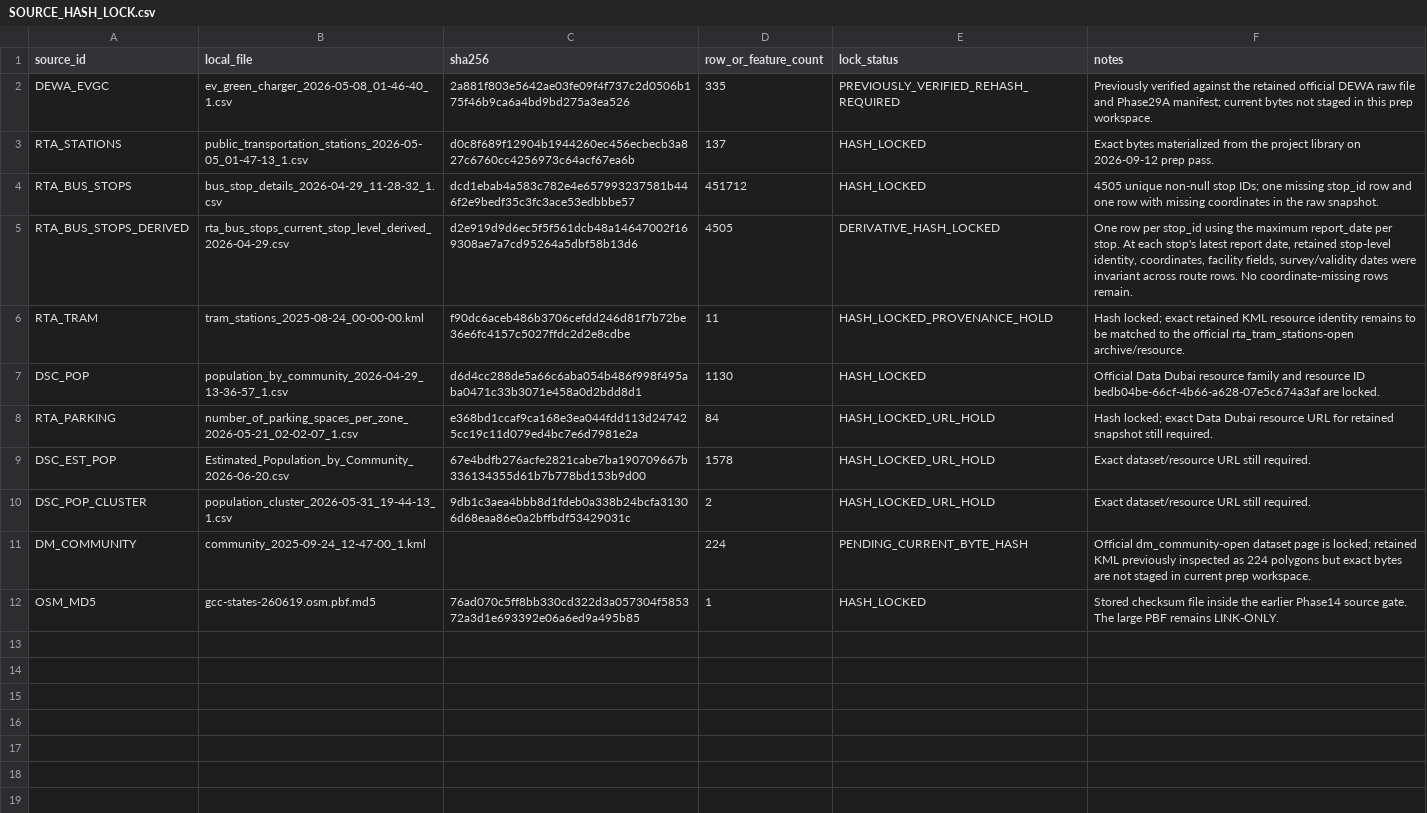
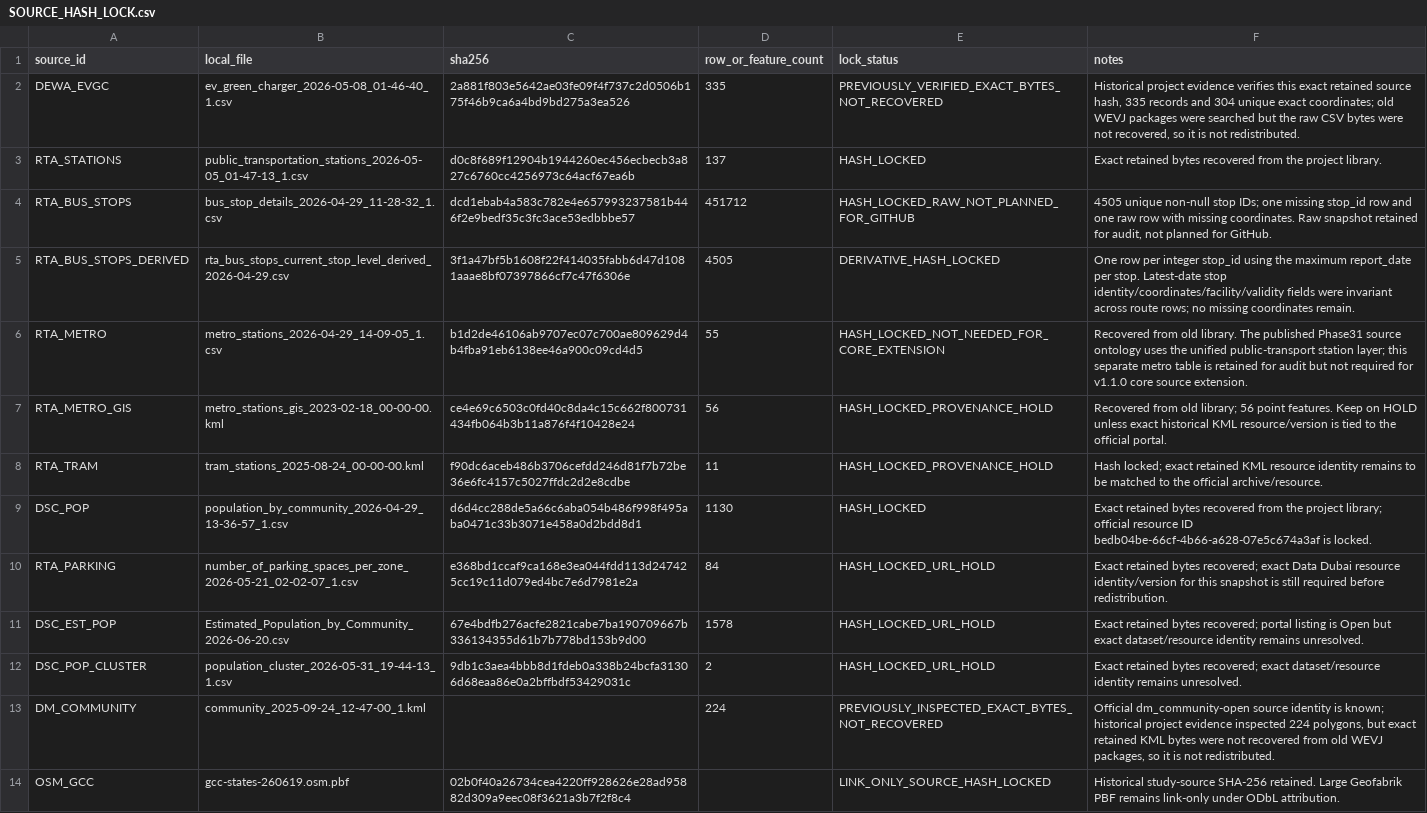
Before and after one commit to shaikhamalkawi-ux/WEVJ-Dubai-EV-Charging-Siting-Reproducibility, a CSV file: source_extension_v1.1.0/SOURCE_HASH_LOCK.csv, drawn as a sheet; removed rows and columns are numbered as before the commit, all else as after; the diff names each change by its address in the sheet, - before the commit and + after, or states it on an @@ line.

Commit message:
Update source hash lock after old-library recovery

```diff
--- a/source_extension_v1.1.0/SOURCE_HASH_LOCK.csv
+++ b/source_extension_v1.1.0/SOURCE_HASH_LOCK.csv
-E2 (lock_status): PREVIOUSLY_VERIFIED_REHASH_REQUIRED
+E2 (lock_status): PREVIOUSLY_VERIFIED_EXACT_BYTES_NOT_RECOVERED
-F2 (notes): Previously verified against the retained official DEWA raw file and Phase29A manifest; current bytes not staged in this prep workspace.
+F2 (notes): Historical project evidence verifies this exact retained source hash, 335 records and 304 unique exact coordinates; old WEVJ packages were searched but the raw CSV bytes were not recovered, so it is not redistributed.
-F3 (notes): Exact bytes materialized from the project library on 2026-09-12 prep pass.
+F3 (notes): Exact retained bytes recovered from the project library.
-E4 (lock_status): HASH_LOCKED
+E4 (lock_status): HASH_LOCKED_RAW_NOT_PLANNED_FOR_GITHUB
-F4 (notes): …and one row with missing coordinates in the raw snapshot.
+F4 (notes): …and one raw row with missing coordinates. Raw snapshot retained for audit, not planned for GitHub.
-C5 (sha256): d2e919d9d6ec5f5f561dcb48a14647002f169308ae7a7cd95264a5dbf58b13d6
+C5 (sha256): 3f1a47bf5b1608f22f414035fabb6d47d1081aaae8bf07397866cf7c47f6306e
-F5 (notes): …row per stop_id using the maximum report_date per stop. At each stop's latest report date, retained stop-level identity, coordinates, facility fields, survey/validity dates were invariant across route rows. No coordinate-missing rows remain.
+F5 (notes): …row per integer stop_id using the maximum report_date per stop. Latest-date stop identity/coordinates/facility/validity fields were invariant across route rows; no missing coordinates remain.
+row 6: RTA_METRO | metro_stations_2026-04-29_14-09-05_1.csv | b1d2de46106ab9707ec07c700ae809629d4b4fba91eb6138ee46a900c09cd4d5 | 55 | HASH_LOCKED_NOT_NEEDED_FOR_CORE_EXTENSION | Recovered from old library. The published Phase31 source ontology uses the unified public-transport station layer; this separate metro table is retained for audit but not required for v1.1.0 core source extension.
+row 7: RTA_METRO_GIS | metro_stations_gis_2023-02-18_00-00-00.kml | ce4e69c6503c0fd40c8da4c15c662f800731434fb064b3b11a876f4f10428e24 | 56 | HASH_LOCKED_PROVENANCE_HOLD | Recovered from old library; 56 point features. Keep on HOLD unless exact historical KML resource/version is tied to the official portal.
-F8 (notes): …the official rta_tram_stations-open archive/resource.
+F8 (notes): …the official archive/resource.
-F9 (notes): Official Data Dubai resource family and resource ID bedb04be-66cf-4b66-a628-07e5c674a3af are locked.
+F9 (notes): Exact retained bytes recovered from the project library; official resource ID bedb04be-66cf-4b66-a628-07e5c674a3af is locked.
-F10 (notes): Hash locked; exact Data Dubai resource URL for retained snapshot still required.
+F10 (notes): Exact retained bytes recovered; exact Data Dubai resource identity/version for this snapshot is still required before redistribution.
-F11 (notes): Exact dataset/resource URL still required.
+F11 (notes): Exact retained bytes recovered; portal listing is Open but exact dataset/resource identity remains unresolved.
-F12 (notes): Exact dataset/resource URL still required.
+F12 (notes): Exact retained bytes recovered; exact dataset/resource identity remains unresolved.
-E13 (lock_status): PENDING_CURRENT_BYTE_HASH
+E13 (lock_status): PREVIOUSLY_INSPECTED_EXACT_BYTES_NOT_RECOVERED
-F13 (notes): Official dm_community-open dataset page is locked; retained KML previously inspected as 224 polygons but exact bytes are not staged in current prep workspace.
+F13 (notes): Official dm_community-open source identity is known; historical project evidence inspected 224 polygons, but exact retained KML bytes were not recovered from old WEVJ packages, so it is not redistributed.
-row 12: OSM_MD5 | gcc-states-260619.osm.pbf.md5 | 76ad070c5ff8bb330cd322d3a057304f585372a3d1e693392e06a6ed9a495b85 | 1 | HASH_LOCKED | Stored checksum file inside the earlier Phase14 source gate. The large PBF remains LINK-ONLY.
+row 14: OSM_GCC | gcc-states-260619.osm.pbf | 02b0f40a26734cea4220ff928626e28ad95882d309a9eec08f3621a3b7f2f8c4 |  | LINK_ONLY_SOURCE_HASH_LOCKED | Historical study-source SHA-256 retained. Large Geofabrik PBF remains link-only under ODbL attribution.
```
